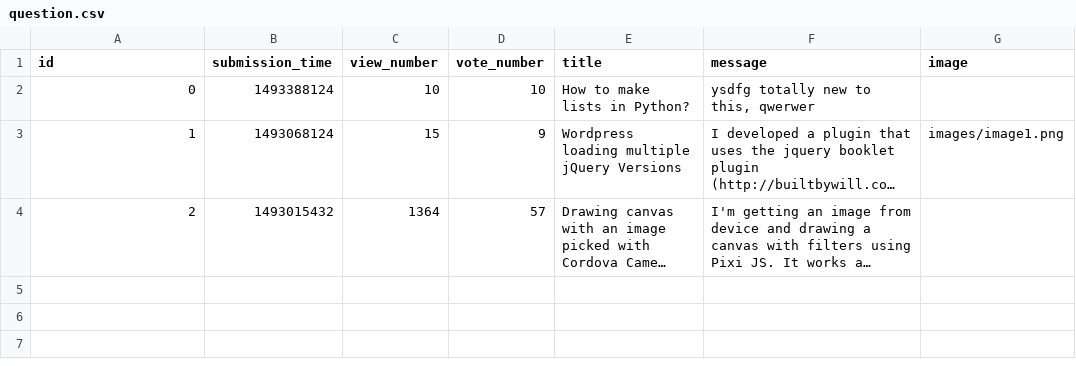
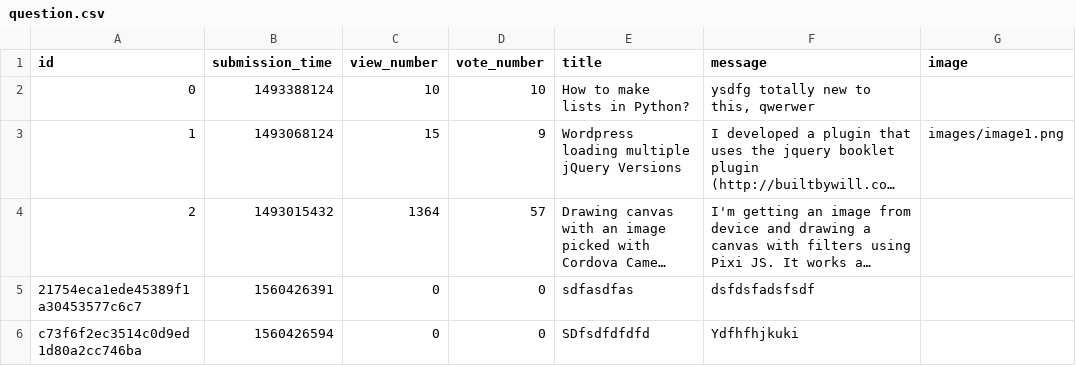
Before and after one commit to Melange93/ask-mate-python, a CSV file: question.csv, drawn as a sheet; long unchanged cells end in …; the diff names each change by its address in the sheet, - before the commit and + after, or states it on an @@ line.

```diff
--- a/question.csv
+++ b/question.csv
+row 5: 21754eca1ede45389f1a30453577c6c7 | 1560426391 | 0 | 0 | sdfasdfas | dsfdsfadsfsdf
+row 6: c73f6f2ec3514c0d9ed1d80a2cc746ba | 1560426594 | 0 | 0 | SDfsdfdfdfd | Ydfhfhjkuki
```
Also changed, not shown: 2 other files.
